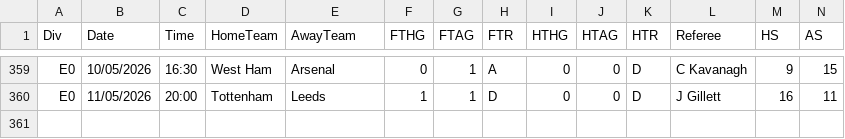
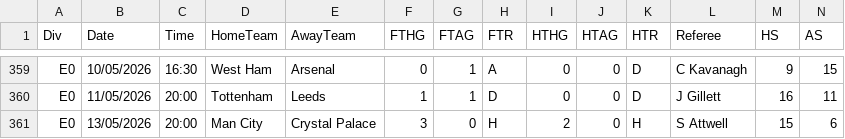
Before and after one commit to Matthierry/Gamepicker, a CSV file: data/raw/E0_2526.csv, drawn as a sheet; only a part is shown, gaps mark what is left out; rows hold the shown columns only; the diff names each change by its address in the sheet, - before the commit and + after, or states it on an @@ line.

```diff
--- a/data/raw/E0_2526.csv
+++ b/data/raw/E0_2526.csv
+row 361: E0 | 13/05/2026 | 20:00 | Man City | Crystal Palace | 3 | 0 | H | 2 | 0 | H | S Attwell | 15 | 6
```
Also changed, not shown: 1 other file.
